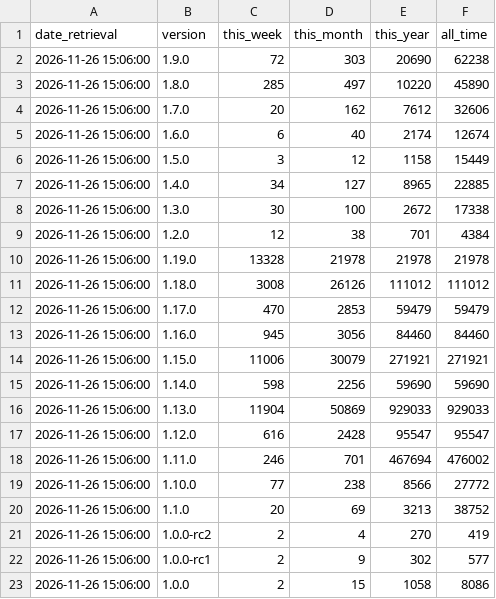
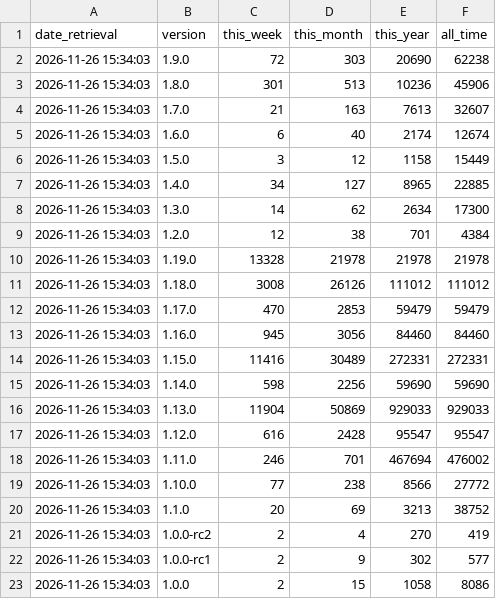
Before and after one commit to SAP-docs/terraform-landingpage-for-btp, a CSV file: data/cf_cf_downloads_versions.csv, drawn as a sheet.

```diff
--- a/data/cf_cf_downloads_versions.csv
+++ b/data/cf_cf_downloads_versions.csv
@@ -1,23 +1,23 @@
 date_retrieval,version,this_week,this_month,this_year,all_time
-2026-11-26 15:06:00,1.9.0,72,303,20690,62238
-2026-11-26 15:06:00,1.8.0,285,497,10220,45890
-2026-11-26 15:06:00,1.7.0,20,162,7612,32606
-2026-11-26 15:06:00,1.6.0,6,40,2174,12674
-2026-11-26 15:06:00,1.5.0,3,12,1158,15449
-2026-11-26 15:06:00,1.4.0,34,127,8965,22885
-2026-11-26 15:06:00,1.3.0,30,100,2672,17338
-2026-11-26 15:06:00,1.2.0,12,38,701,4384
-2026-11-26 15:06:00,1.19.0,13328,21978,21978,21978
-2026-11-26 15:06:00,1.18.0,3008,26126,111012,111012
-2026-11-26 15:06:00,1.17.0,470,2853,59479,59479
-2026-11-26 15:06:00,1.16.0,945,3056,84460,84460
-2026-11-26 15:06:00,1.15.0,11006,30079,271921,271921
-2026-11-26 15:06:00,1.14.0,598,2256,59690,59690
-2026-11-26 15:06:00,1.13.0,11904,50869,929033,929033
-2026-11-26 15:06:00,1.12.0,616,2428,95547,95547
-2026-11-26 15:06:00,1.11.0,246,701,467694,476002
-2026-11-26 15:06:00,1.10.0,77,238,8566,27772
-2026-11-26 15:06:00,1.1.0,20,69,3213,38752
-2026-11-26 15:06:00,1.0.0-rc2,2,4,270,419
-2026-11-26 15:06:00,1.0.0-rc1,2,9,302,577
-2026-11-26 15:06:00,1.0.0,2,15,1058,8086
+2026-11-26 15:34:03,1.9.0,72,303,20690,62238
+2026-11-26 15:34:03,1.8.0,301,513,10236,45906
+2026-11-26 15:34:03,1.7.0,21,163,7613,32607
+2026-11-26 15:34:03,1.6.0,6,40,2174,12674
+2026-11-26 15:34:03,1.5.0,3,12,1158,15449
+2026-11-26 15:34:03,1.4.0,34,127,8965,22885
+2026-11-26 15:34:03,1.3.0,14,62,2634,17300
+2026-11-26 15:34:03,1.2.0,12,38,701,4384
+2026-11-26 15:34:03,1.19.0,13328,21978,21978,21978
+2026-11-26 15:34:03,1.18.0,3008,26126,111012,111012
+2026-11-26 15:34:03,1.17.0,470,2853,59479,59479
+2026-11-26 15:34:03,1.16.0,945,3056,84460,84460
+2026-11-26 15:34:03,1.15.0,11416,30489,272331,272331
+2026-11-26 15:34:03,1.14.0,598,2256,59690,59690
+2026-11-26 15:34:03,1.13.0,11904,50869,929033,929033
+2026-11-26 15:34:03,1.12.0,616,2428,95547,95547
+2026-11-26 15:34:03,1.11.0,246,701,467694,476002
+2026-11-26 15:34:03,1.10.0,77,238,8566,27772
+2026-11-26 15:34:03,1.1.0,20,69,3213,38752
+2026-11-26 15:34:03,1.0.0-rc2,2,4,270,419
+2026-11-26 15:34:03,1.0.0-rc1,2,9,302,577
+2026-11-26 15:34:03,1.0.0,2,15,1058,8086
```
Also changed, not shown: data/cf_cf_downloads.csv, data/tf_btp_downloads.csv, 8 other files.
